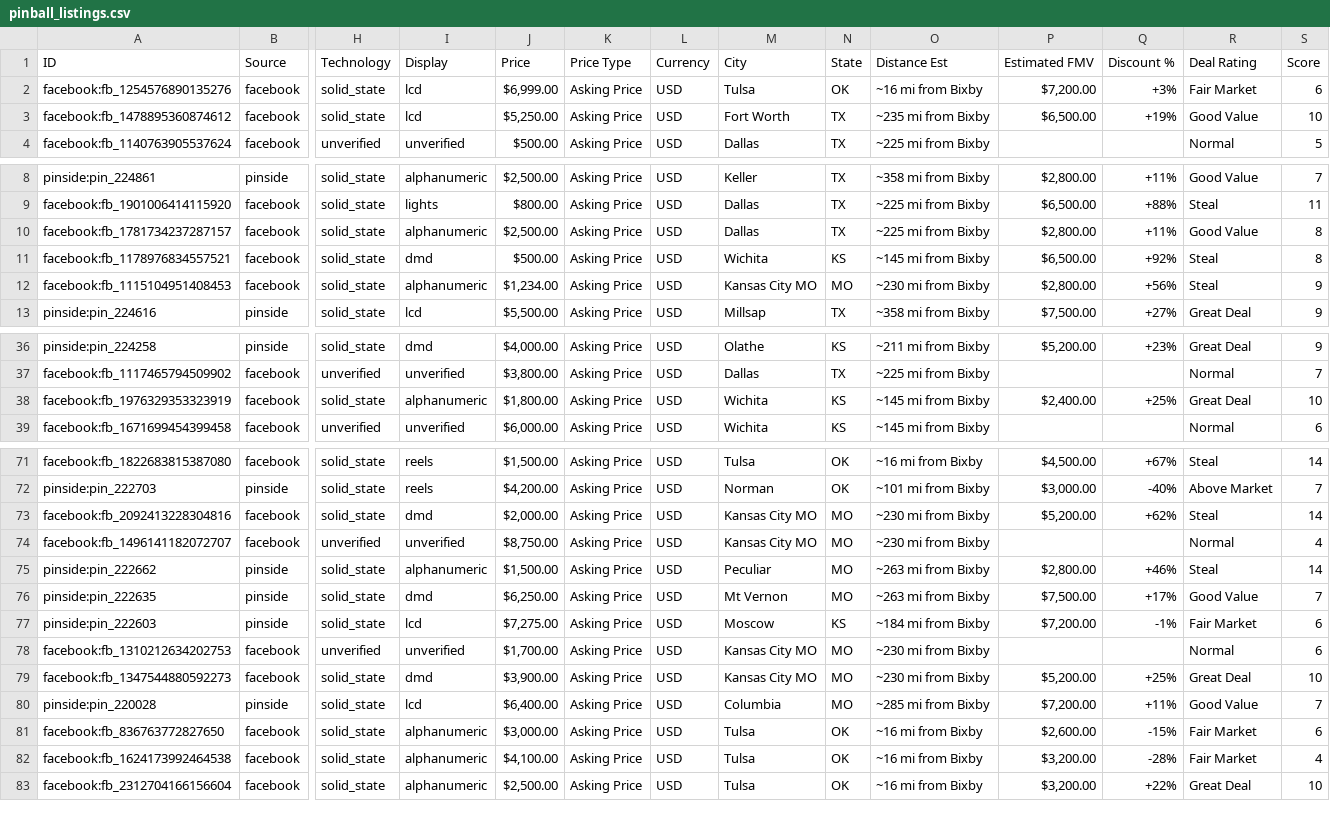
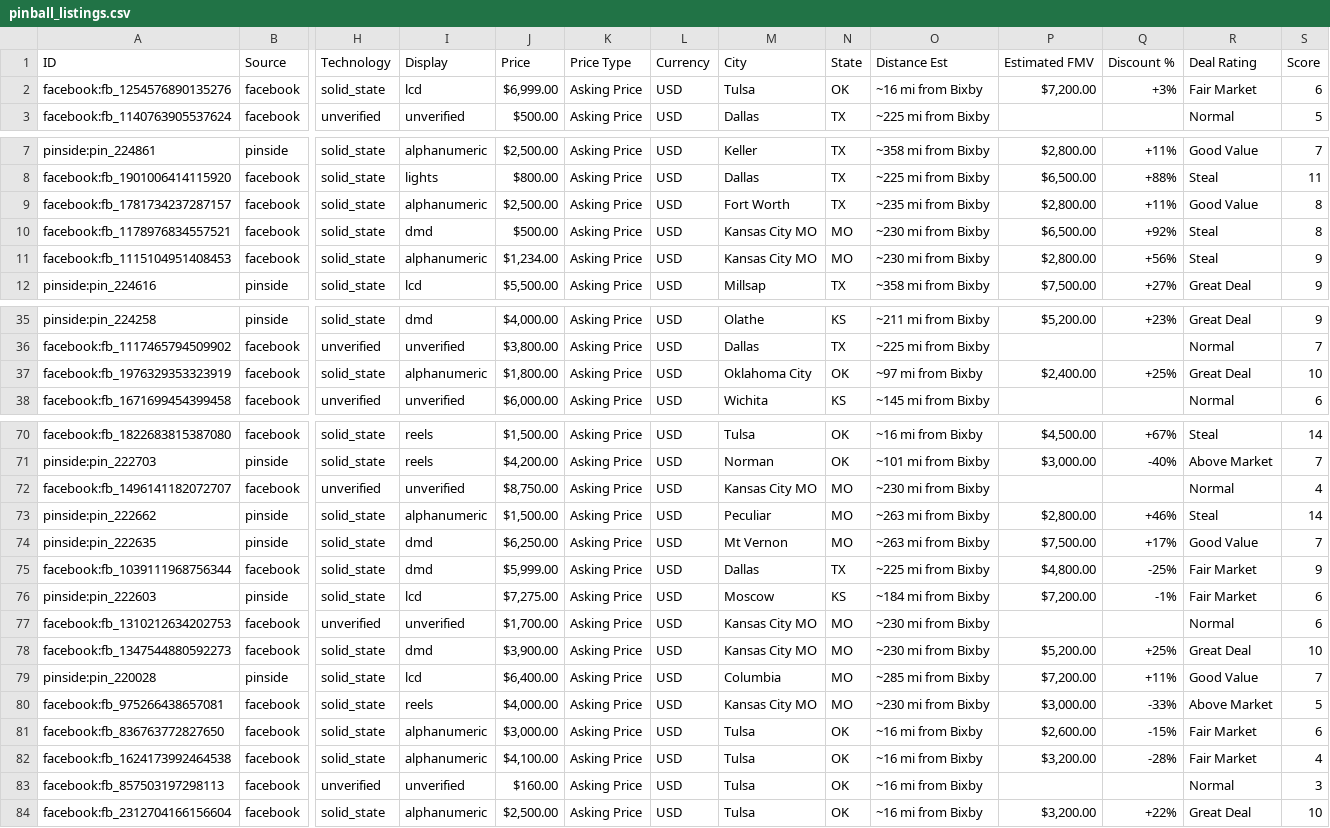
Before and after one commit to farmerboy772/farmerboy772.github.io, a CSV file: pinball_listings.csv, drawn as a sheet; only a part is shown, gaps mark what is left out; removed rows and columns are numbered as before the commit, all else as after; rows hold the shown columns only; the diff names each change by its address in the sheet, - before the commit and + after, or states it on an @@ line.

Commit message:
Update pinball listings: 2026-11-18 17:17 CDT

```diff
--- a/pinball_listings.csv
+++ b/pinball_listings.csv
-row 3: facebook:fb_1478895360874612 | facebook | solid_state | lcd | $5,250.00 | Asking Price | USD | Fort Worth | TX | ~235 mi from Bixby | $6,500.00 | +19% | Good Value | 10
-M9 (City): Dallas
+M9 (City): Fort Worth
-O9 (Distance Est): ~225 mi from Bixby
+O9 (Distance Est): ~235 mi from Bixby
-M10 (City): Wichita
+M10 (City): Kansas City MO
-N10 (State): KS
+N10 (State): MO
-O10 (Distance Est): ~145 mi from Bixby
+O10 (Distance Est): ~230 mi from Bixby
-M37 (City): Wichita
+M37 (City): Oklahoma City
-N37 (State): KS
+N37 (State): OK
-O37 (Distance Est): ~145 mi from Bixby
+O37 (Distance Est): ~97 mi from Bixby
-row 73: facebook:fb_2092413228304816 | facebook | solid_state | dmd | $2,000.00 | Asking Price | USD | Kansas City MO | MO | ~230 mi from Bixby | $5,200.00 | +62% | Steal | 14
+row 75: facebook:fb_1039111968756344 | facebook | solid_state | dmd | $5,999.00 | Asking Price | USD | Dallas | TX | ~225 mi from Bixby | $4,800.00 | -25% | Fair Market | 9
+row 80: facebook:fb_975266438657081 | facebook | solid_state | reels | $4,000.00 | Asking Price | USD | Kansas City MO | MO | ~230 mi from Bixby | $3,000.00 | -33% | Above Market | 5
+row 83: facebook:fb_857503197298113 | facebook | unverified | unverified | $160.00 | Asking Price | USD | Tulsa | OK | ~16 mi from Bixby |  |  | Normal | 3
```
Also changed, not shown: 5 other files.
